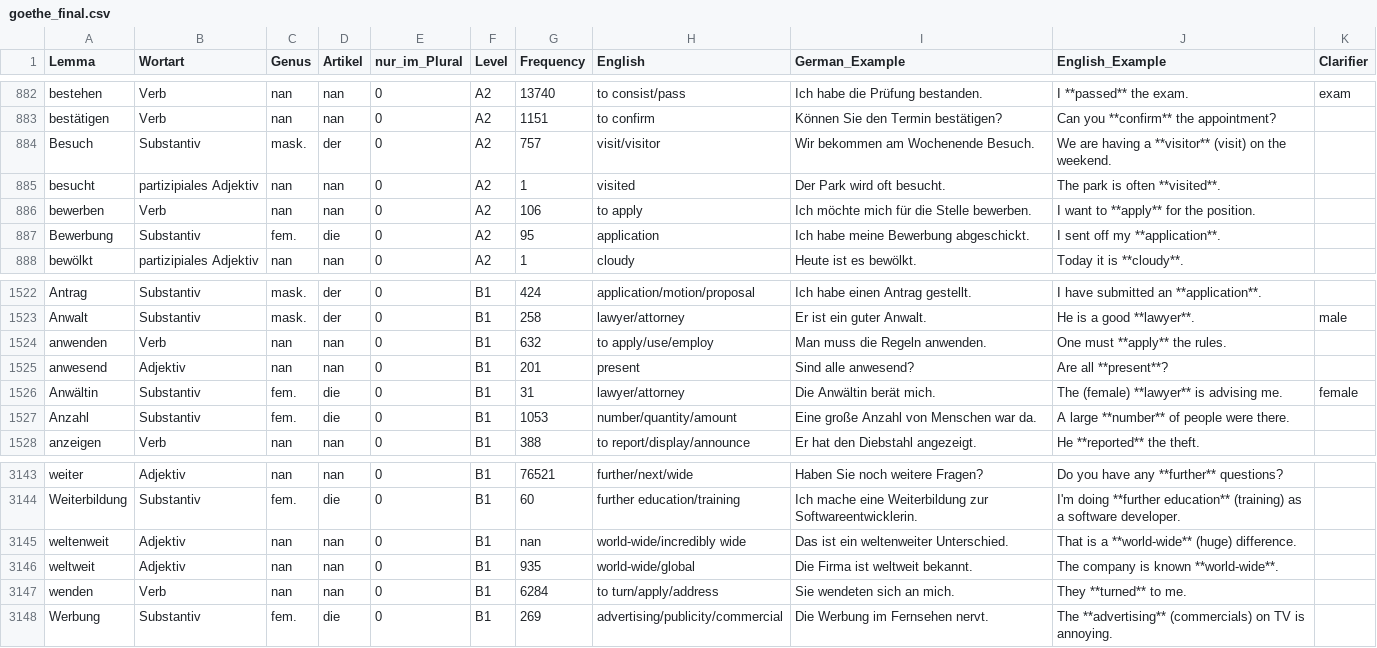
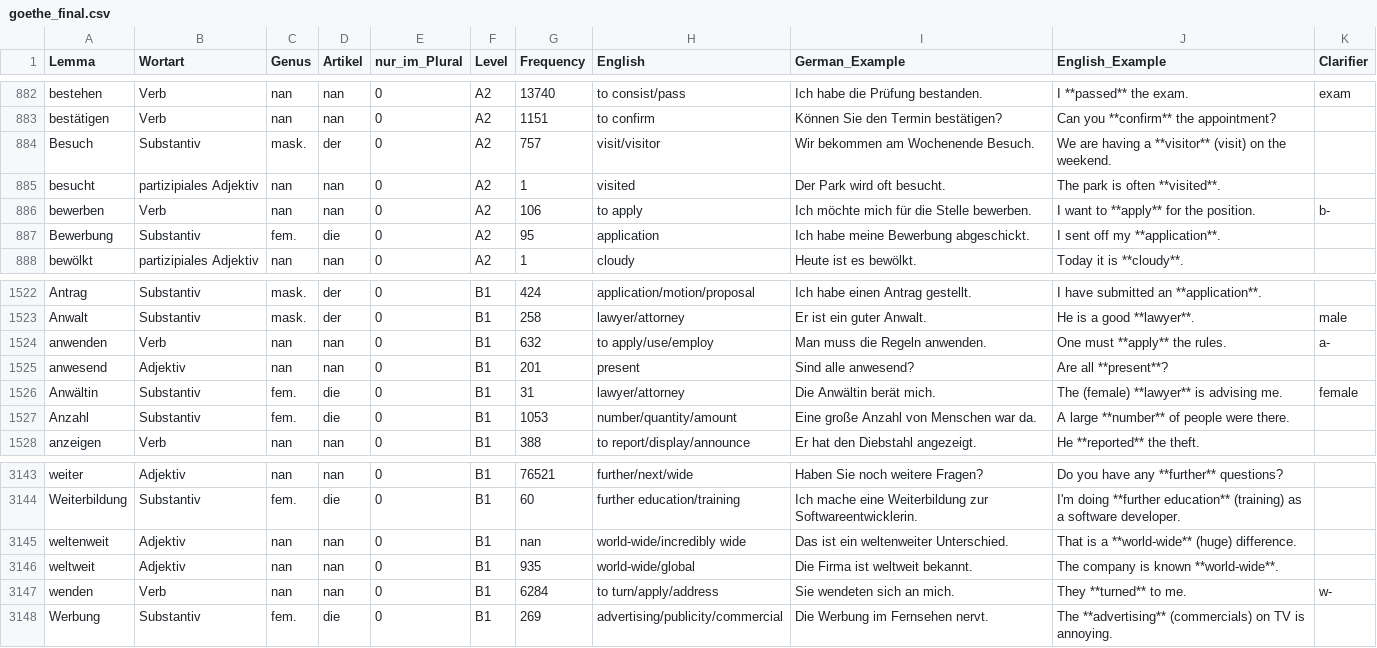
Before and after one commit to hieuristic/flashrecall, a CSV file: goethe_final.csv, drawn as a sheet; only a part is shown, gaps mark what is left out.

```diff
--- a/goethe_final.csv
+++ b/goethe_final.csv
@@ -885,3 +885,3 @@ Besuch;Substantiv;mask.;der;0;A2;757;visit/visitor;Wir bekommen am Wochenende Be
 besucht;partizipiales Adjektiv;nan;nan;0;A2;1;visited;Der Park wird oft besucht.;The park is often **visited**.;
-bewerben;Verb;nan;nan;0;A2;106;to apply;Ich möchte mich für die Stelle bewerben.;I want to **apply** for the position.;
+bewerben;Verb;nan;nan;0;A2;106;to apply;Ich möchte mich für die Stelle bewerben.;I want to **apply** for the position.;b-
 Bewerbung;Substantiv;fem.;die;0;A2;95;application;Ich habe meine Bewerbung abgeschickt.;I sent off my **application**.;
@@ -1523,3 +1523,3 @@ Antrag;Substantiv;mask.;der;0;B1;424;application/motion/proposal;Ich habe einen
 Anwalt;Substantiv;mask.;der;0;B1;258;lawyer/attorney;Er ist ein guter Anwalt.;He is a good **lawyer**.;male
-anwenden;Verb;nan;nan;0;B1;632;to apply/use/employ;Man muss die Regeln anwenden.;One must **apply** the rules.;
+anwenden;Verb;nan;nan;0;B1;632;to apply/use/employ;Man muss die Regeln anwenden.;One must **apply** the rules.;a-
 anwesend;Adjektiv;nan;nan;0;B1;201;present;Sind alle anwesend?;Are all **present**?;
@@ -3146,3 +3146,3 @@ weltenweit;Adjektiv;nan;nan;0;B1;nan;world-wide/incredibly wide;Das ist ein welt
 weltweit;Adjektiv;nan;nan;0;B1;935;world-wide/global;Die Firma ist weltweit bekannt.;The company is known **world-wide**.;
-wenden;Verb;nan;nan;0;B1;6284;to turn/apply/address;Sie wendeten sich an mich.;They **turned** to me.;
+wenden;Verb;nan;nan;0;B1;6284;to turn/apply/address;Sie wendeten sich an mich.;They **turned** to me.;w-
 Werbung;Substantiv;fem.;die;0;B1;269;advertising/publicity/commercial;Die Werbung im Fernsehen nervt.;The **advertising** (commercials) on TV is annoying.;
```
Also changed, not shown: 1 other file.
